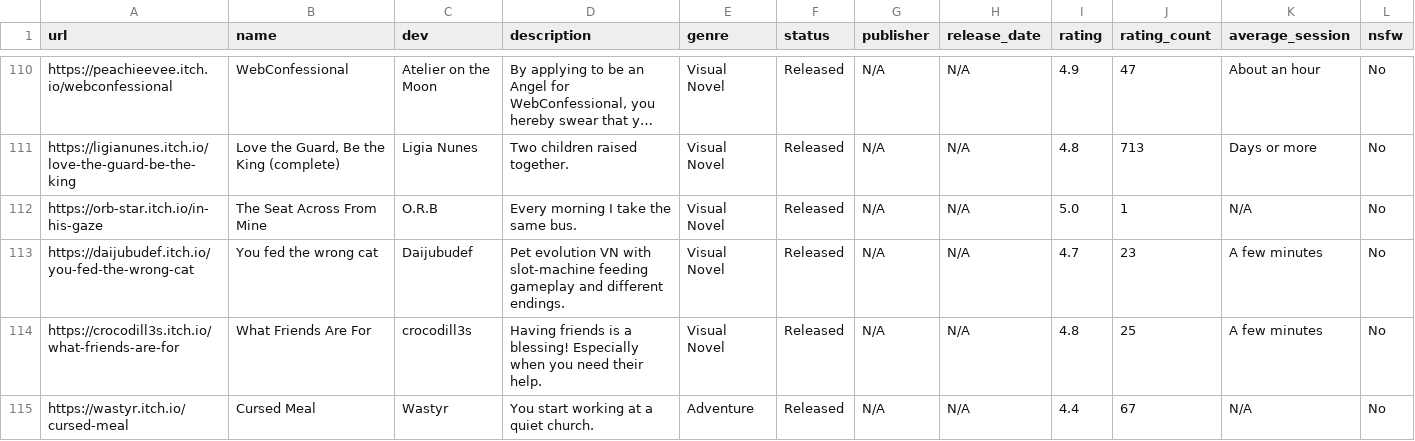
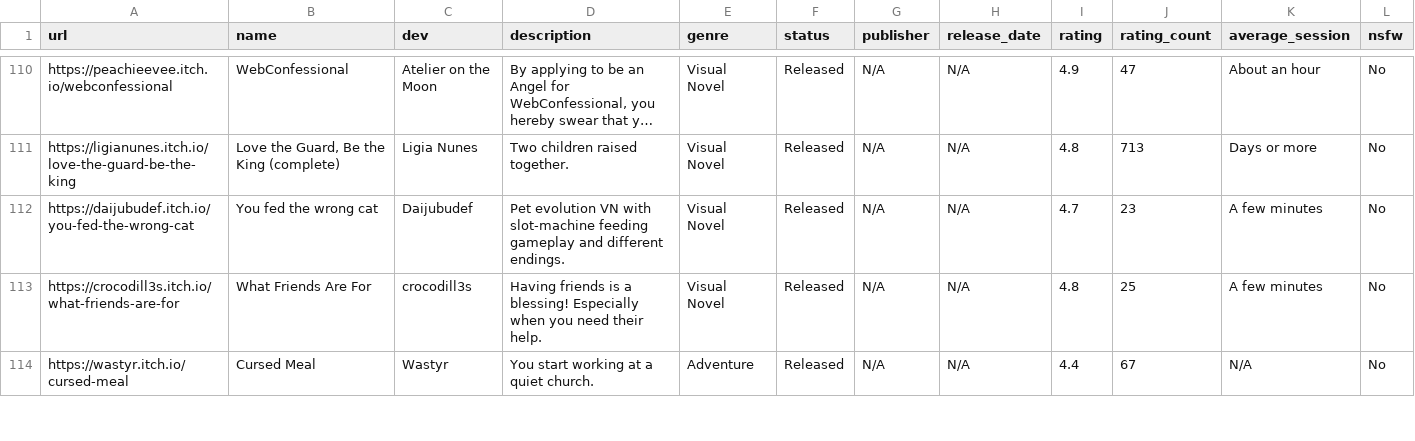
Before and after one commit to poli0981/free-games-itchio-list, a CSV file: full_game_info.csv, drawn as a sheet; only a part is shown, gaps mark what is left out; long unchanged cells end in …; rows hold the shown columns only; the diff names each change by its address in the sheet, - before the commit and + after, or states it on an @@ line.

```diff
--- a/full_game_info.csv
+++ b/full_game_info.csv
-row 112: https://orb-star.itch.io/in-his-gaze | The Seat Across From Mine | O.R.B | Every morning I take the same bus. | Visual Novel | Released | N/A | N/A | 5.0 | 1 | N/A | No
```
